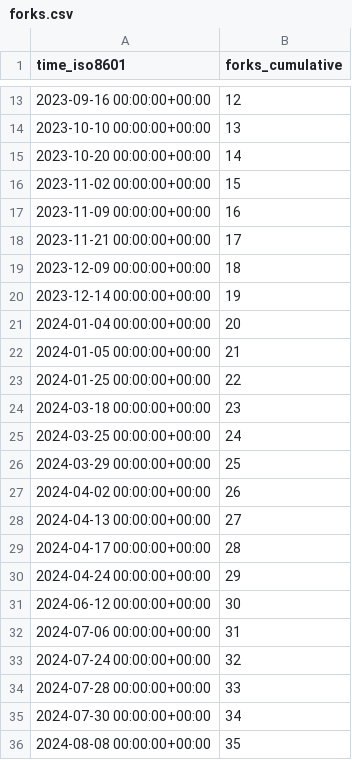
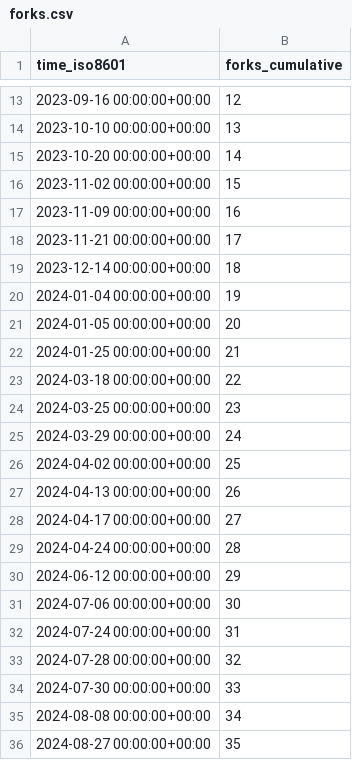
Before and after one commit to yangyujie-jack/ghrs-data-repo, a CSV file: Intelligent-Driving-Laboratory/GOPS/ghrs-data/forks.csv, drawn as a sheet; only a part is shown, gaps mark what is left out.

```diff
--- a/Intelligent-Driving-Laboratory/GOPS/ghrs-data/forks.csv
+++ b/Intelligent-Driving-Laboratory/GOPS/ghrs-data/forks.csv
@@ -18,19 +18,19 @@ time_iso8601,forks_cumulative
 2023-11-21 00:00:00+00:00,17
-2023-12-09 00:00:00+00:00,18
-2023-12-14 00:00:00+00:00,19
-2024-01-04 00:00:00+00:00,20
-2024-01-05 00:00:00+00:00,21
-2024-01-25 00:00:00+00:00,22
-2024-03-18 00:00:00+00:00,23
-2024-03-25 00:00:00+00:00,24
-2024-03-29 00:00:00+00:00,25
-2024-04-02 00:00:00+00:00,26
-2024-04-13 00:00:00+00:00,27
-2024-04-17 00:00:00+00:00,28
-2024-04-24 00:00:00+00:00,29
-2024-06-12 00:00:00+00:00,30
-2024-07-06 00:00:00+00:00,31
-2024-07-24 00:00:00+00:00,32
-2024-07-28 00:00:00+00:00,33
-2024-07-30 00:00:00+00:00,34
-2024-08-08 00:00:00+00:00,35
+2023-12-14 00:00:00+00:00,18
+2024-01-04 00:00:00+00:00,19
+2024-01-05 00:00:00+00:00,20
+2024-01-25 00:00:00+00:00,21
+2024-03-18 00:00:00+00:00,22
+2024-03-25 00:00:00+00:00,23
+2024-03-29 00:00:00+00:00,24
+2024-04-02 00:00:00+00:00,25
+2024-04-13 00:00:00+00:00,26
+2024-04-17 00:00:00+00:00,27
+2024-04-24 00:00:00+00:00,28
+2024-06-12 00:00:00+00:00,29
+2024-07-06 00:00:00+00:00,30
+2024-07-24 00:00:00+00:00,31
+2024-07-28 00:00:00+00:00,32
+2024-07-30 00:00:00+00:00,33
+2024-08-08 00:00:00+00:00,34
+2024-08-27 00:00:00+00:00,35
```
